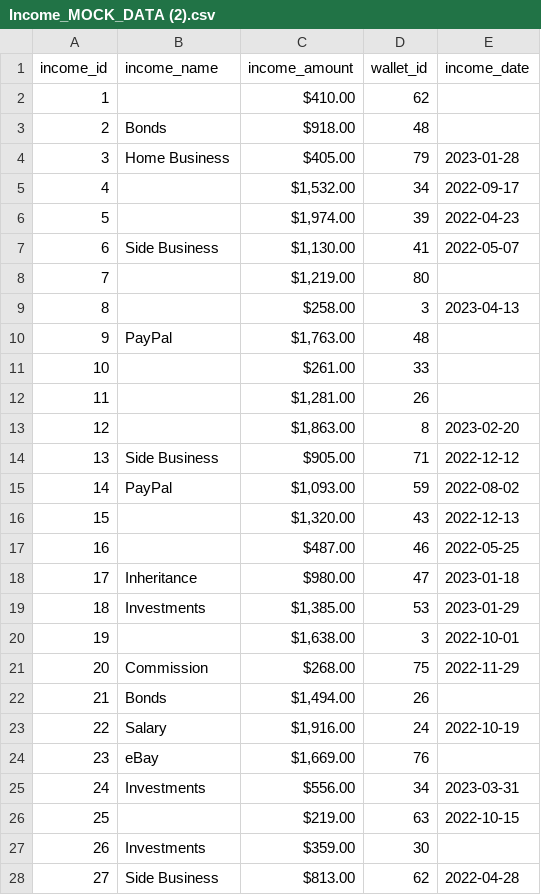
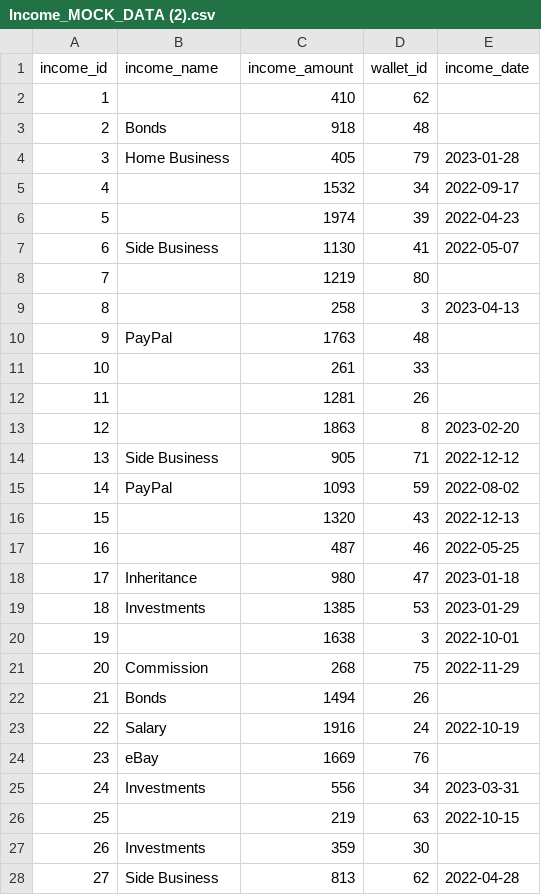
Before and after one commit to bmhv95/financier-SpringBootBE, a CSV file: mockdata/Income_MOCK_DATA (2).csv, drawn as a sheet; only a part is shown; the diff covers the shown part only.

```diff
--- a/mockdata/Income_MOCK_DATA (2).csv
+++ b/mockdata/Income_MOCK_DATA (2).csv
@@ -1,28 +1,28 @@
 income_id,income_name,income_amount,wallet_id,income_date
-1,,$410.00,62,
-2,Bonds,$918.00,48,
-3,Home Business,$405.00,79,2023-01-28
-4,,"$1,532.00",34,2022-09-17
-5,,"$1,974.00",39,2022-04-23
-6,Side Business,"$1,130.00",41,2022-05-07
-7,,"$1,219.00",80,
-8,,$258.00,3,2023-04-13
-9,PayPal,"$1,763.00",48,
-10,,$261.00,33,
-11,,"$1,281.00",26,
-12,,"$1,863.00",8,2023-02-20
-13,Side Business,$905.00,71,2022-12-12
-14,PayPal,"$1,093.00",59,2022-08-02
-15,,"$1,320.00",43,2022-12-13
-16,,$487.00,46,2022-05-25
-17,Inheritance,$980.00,47,2023-01-18
-18,Investments,"$1,385.00",53,2023-01-29
-19,,"$1,638.00",3,2022-10-01
-20,Commission,$268.00,75,2022-11-29
-21,Bonds,"$1,494.00",26,
-22,Salary,"$1,916.00",24,2022-10-19
-23,eBay,"$1,669.00",76,
-24,Investments,$556.00,34,2023-03-31
-25,,$219.00,63,2022-10-15
-26,Investments,$359.00,30,
-27,Side Business,$813.00,62,2022-04-28
+1,,410,62,
+2,Bonds,918,48,
+3,Home Business,405,79,2023-01-28
+4,,1532,34,2022-09-17
+5,,1974,39,2022-04-23
+6,Side Business,1130,41,2022-05-07
+7,,1219,80,
+8,,258,3,2023-04-13
+9,PayPal,1763,48,
+10,,261,33,
+11,,1281,26,
+12,,1863,8,2023-02-20
+13,Side Business,905,71,2022-12-12
+14,PayPal,1093,59,2022-08-02
+15,,1320,43,2022-12-13
+16,,487,46,2022-05-25
+17,Inheritance,980,47,2023-01-18
+18,Investments,1385,53,2023-01-29
+19,,1638,3,2022-10-01
+20,Commission,268,75,2022-11-29
+21,Bonds,1494,26,
+22,Salary,1916,24,2022-10-19
+23,eBay,1669,76,
+24,Investments,556,34,2023-03-31
+25,,219,63,2022-10-15
+26,Investments,359,30,
+27,Side Business,813,62,2022-04-28
```
Also changed, not shown: 173 edited cells elsewhere in this file, mockdata/Envelope_MOCK_DATA (2).csv, mockdata/Goal_MOCK_DATA (3).csv, 12 other files.
